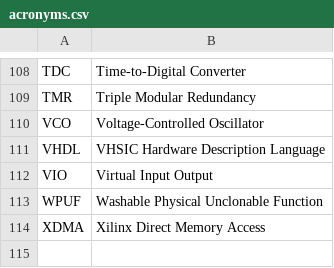
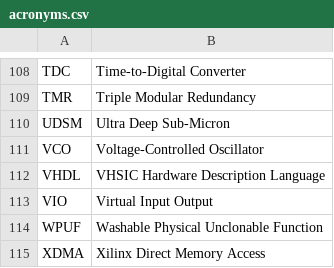
Before and after one commit to jtplaarj/acronyms, a CSV file: acronyms.csv, drawn as a sheet; only a part is shown, gaps mark what is left out; the diff names each change by its address in the sheet, - before the commit and + after, or states it on an @@ line.

Commit message:
feat: UDSM

```diff
--- a/acronyms.csv
+++ b/acronyms.csv
+row 110: UDSM | Ultra Deep Sub-Micron
```
